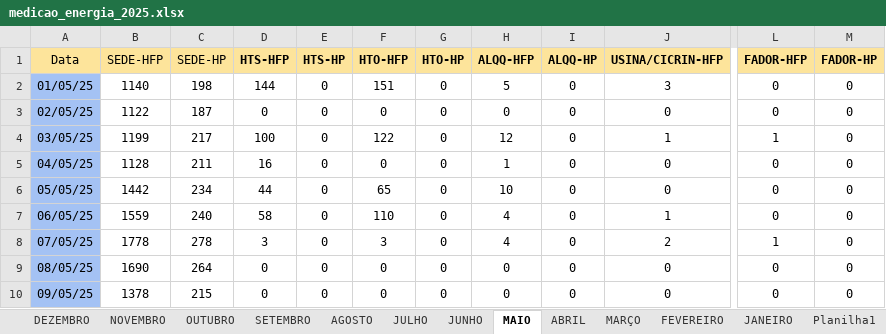
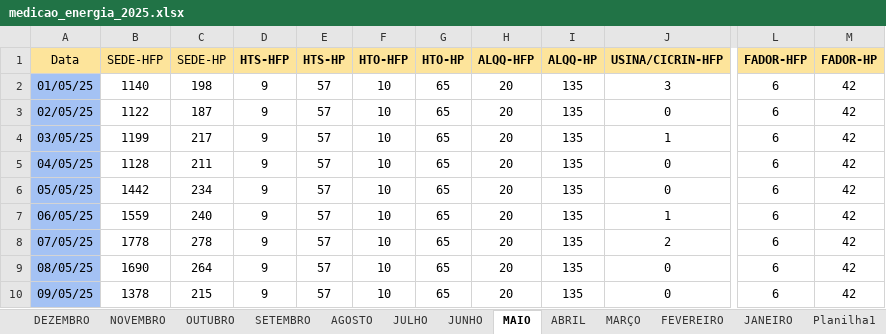
Before and after one commit to MarquezziniBL/Dashboardenergia, an Excel workbook: medicao_energia_2025.xlsx, sheet MAIO, drawn as a sheet; only a part is shown, gaps mark what is left out; values as stored, in another font and other column widths than the file's, no borders; the diff covers the shown part only; the diff names each change by its address in the sheet, - before the commit and + after, or states it on an @@ line.

```diff
--- a/medicao_energia_2025.xlsx (sheet MAIO)
+++ b/medicao_energia_2025.xlsx (sheet MAIO)
-D2 (HTS-HFP): 144
+D2 (HTS-HFP): 9
-E2:E10 (HTS-HP): 0
+E2:E10 (HTS-HP): 57
-F2 (HTO-HFP): 151
+F2 (HTO-HFP): 10
-G2:G10 (HTO-HP): 0
+G2:G10 (HTO-HP): 65
-H2 (ALQQ-HFP): 5
+H2 (ALQQ-HFP): 20
-I2:I10 (ALQQ-HP): 0
+I2:I10 (ALQQ-HP): 135
-L2:L3 (FADOR-HFP): 0
+L2:L3 (FADOR-HFP): 6
-M2:M10 (FADOR-HP): 0
+M2:M10 (FADOR-HP): 42
-D3 (HTS-HFP): 0
+D3 (HTS-HFP): 9
-F3 (HTO-HFP): 0
+F3 (HTO-HFP): 10
-H3 (ALQQ-HFP): 0
+H3 (ALQQ-HFP): 20
-D4 (HTS-HFP): 100
+D4 (HTS-HFP): 9
-F4 (HTO-HFP): 122
+F4 (HTO-HFP): 10
-H4 (ALQQ-HFP): 12
+H4 (ALQQ-HFP): 20
-L4 (FADOR-HFP): 1
+L4 (FADOR-HFP): 6
-D5 (HTS-HFP): 16
+D5 (HTS-HFP): 9
-F5 (HTO-HFP): 0
+F5 (HTO-HFP): 10
-H5 (ALQQ-HFP): 1
+H5 (ALQQ-HFP): 20
-L5:L7 (FADOR-HFP): 0
+L5:L7 (FADOR-HFP): 6
-D6 (HTS-HFP): 44
+D6 (HTS-HFP): 9
-F6 (HTO-HFP): 65
+F6 (HTO-HFP): 10
-H6 (ALQQ-HFP): 10
+H6 (ALQQ-HFP): 20
-D7 (HTS-HFP): 58
+D7 (HTS-HFP): 9
-F7 (HTO-HFP): 110
+F7 (HTO-HFP): 10
-H7:H8 (ALQQ-HFP): 4
+H7:H8 (ALQQ-HFP): 20
-D8 (HTS-HFP): 3
+D8 (HTS-HFP): 9
-F8 (HTO-HFP): 3
+F8 (HTO-HFP): 10
-L8 (FADOR-HFP): 1
+L8 (FADOR-HFP): 6
-D9:D10 (HTS-HFP): 0
+D9:D10 (HTS-HFP): 9
-F9:F10 (HTO-HFP): 0
+F9:F10 (HTO-HFP): 10
-H9:H10 (ALQQ-HFP): 0
+H9:H10 (ALQQ-HFP): 20
-L9:L10 (FADOR-HFP): 0
+L9:L10 (FADOR-HFP): 6
```
Also changed, not shown: 176 edited cells elsewhere in this sheet, sheet JANEIRO, sheet MARÇO, sheet FEVEREIRO, sheet ABRIL, sheet JUNHO, medicao_energia_2024.xlsx.
